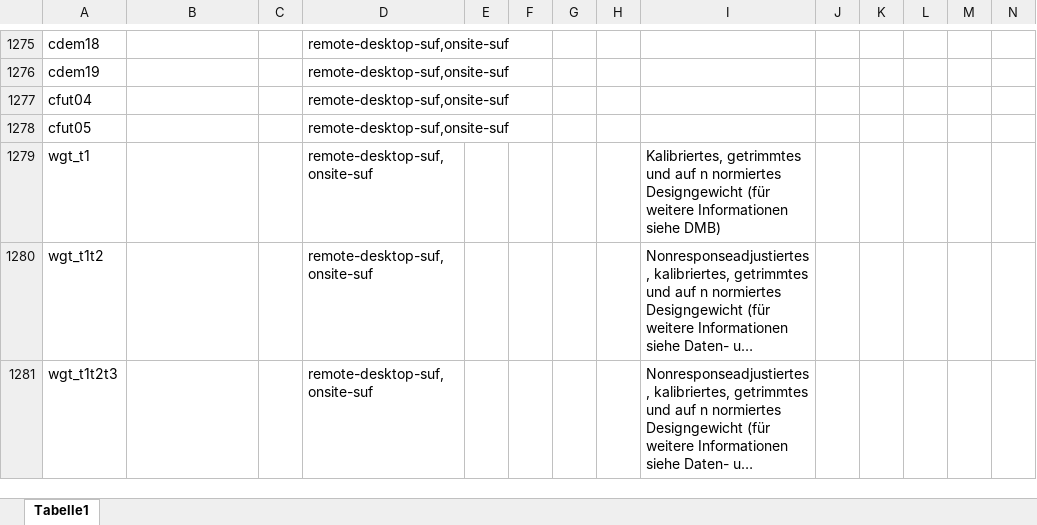
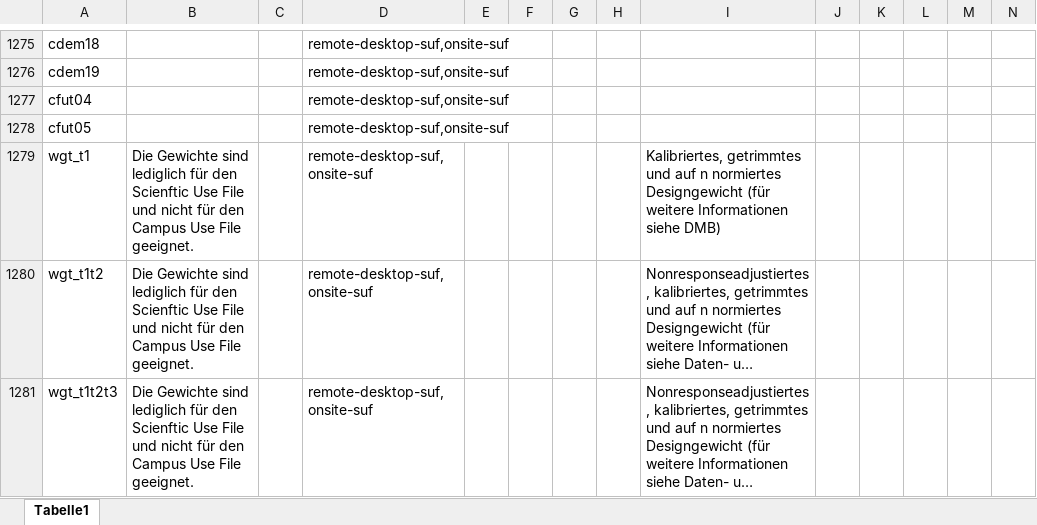
Before and after one commit to dzhw/gsl2008-metadata, an Excel workbook: data/variables/ds1/variables.xlsx, sheet Tabelle1, drawn as a sheet; only a part is shown, gaps mark what is left out; long unchanged cells end in …; values as stored, in another font and other column widths than the file's, no borders; the diff names each change by its address in the sheet, - before the commit and + after, or states it on an @@ line.

Commit message:
wgt-annotations eingetragen

```diff
--- a/data/variables/ds1/variables.xlsx (sheet Tabelle1)
+++ b/data/variables/ds1/variables.xlsx (sheet Tabelle1)
-B1279:B1281: (empty)
+B1279:B1281: Die Gewichte sind lediglich für den Scienftic Use File und nicht für den Campus Use File geeignet.
```
